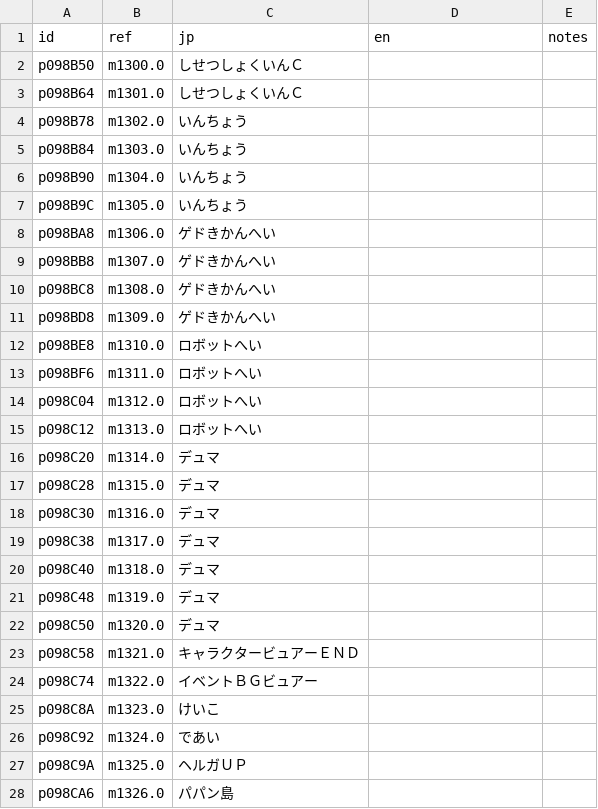
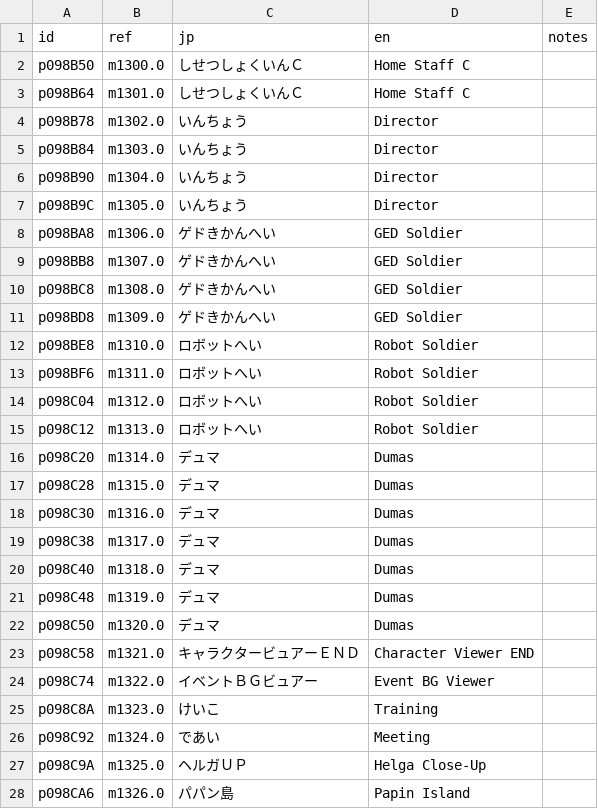
Before and after one commit to minhnhattonthat/fantastic-children-en, a TSV file: script/msg_1300.tsv, drawn as a sheet; only a part is shown; the diff covers the shown part only.

```diff
--- a/script/msg_1300.tsv
+++ b/script/msg_1300.tsv
@@ -1,28 +1,28 @@
 id	ref	jp	en	notes
-p098B50	m1300.0	しせつしょくいんＣ		
-p098B64	m1301.0	しせつしょくいんＣ		
-p098B78	m1302.0	いんちょう		
-p098B84	m1303.0	いんちょう		
-p098B90	m1304.0	いんちょう		
-p098B9C	m1305.0	いんちょう		
-p098BA8	m1306.0	ゲドきかんへい		
-p098BB8	m1307.0	ゲドきかんへい		
-p098BC8	m1308.0	ゲドきかんへい		
-p098BD8	m1309.0	ゲドきかんへい		
-p098BE8	m1310.0	ロボットへい		
-p098BF6	m1311.0	ロボットへい		
-p098C04	m1312.0	ロボットへい		
-p098C12	m1313.0	ロボットへい		
-p098C20	m1314.0	デュマ		
-p098C28	m1315.0	デュマ		
-p098C30	m1316.0	デュマ		
-p098C38	m1317.0	デュマ		
-p098C40	m1318.0	デュマ		
-p098C48	m1319.0	デュマ		
-p098C50	m1320.0	デュマ		
-p098C58	m1321.0	キャラクタービュアーＥＮＤ		
-p098C74	m1322.0	イベントＢＧビュアー		
-p098C8A	m1323.0	けいこ		
-p098C92	m1324.0	であい		
-p098C9A	m1325.0	ヘルガＵＰ		
-p098CA6	m1326.0	パパン島		
+p098B50	m1300.0	しせつしょくいんＣ	Home Staff C	
+p098B64	m1301.0	しせつしょくいんＣ	Home Staff C	
+p098B78	m1302.0	いんちょう	Director	
+p098B84	m1303.0	いんちょう	Director	
+p098B90	m1304.0	いんちょう	Director	
+p098B9C	m1305.0	いんちょう	Director	
+p098BA8	m1306.0	ゲドきかんへい	GED Soldier	
+p098BB8	m1307.0	ゲドきかんへい	GED Soldier	
+p098BC8	m1308.0	ゲドきかんへい	GED Soldier	
+p098BD8	m1309.0	ゲドきかんへい	GED Soldier	
+p098BE8	m1310.0	ロボットへい	Robot Soldier	
+p098BF6	m1311.0	ロボットへい	Robot Soldier	
+p098C04	m1312.0	ロボットへい	Robot Soldier	
+p098C12	m1313.0	ロボットへい	Robot Soldier	
+p098C20	m1314.0	デュマ	Dumas	
+p098C28	m1315.0	デュマ	Dumas	
+p098C30	m1316.0	デュマ	Dumas	
+p098C38	m1317.0	デュマ	Dumas	
+p098C40	m1318.0	デュマ	Dumas	
+p098C48	m1319.0	デュマ	Dumas	
+p098C50	m1320.0	デュマ	Dumas	
+p098C58	m1321.0	キャラクタービュアーＥＮＤ	Character Viewer END	
+p098C74	m1322.0	イベントＢＧビュアー	Event BG Viewer	
+p098C8A	m1323.0	けいこ	Training	
+p098C92	m1324.0	であい	Meeting	
+p098C9A	m1325.0	ヘルガＵＰ	Helga Close-Up	
+p098CA6	m1326.0	パパン島	Papin Island	
```
Also changed, not shown: 73 edited cells elsewhere in this file, script/msg_1200.tsv, script/msg_1500.tsv, 6 other files.
